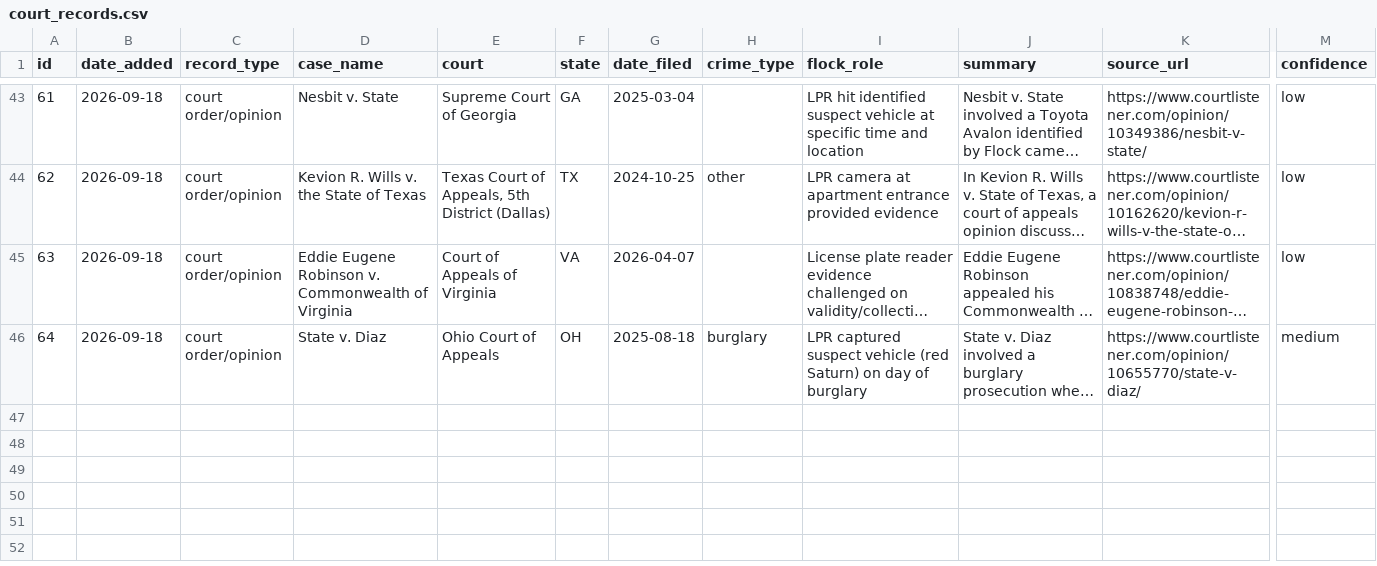
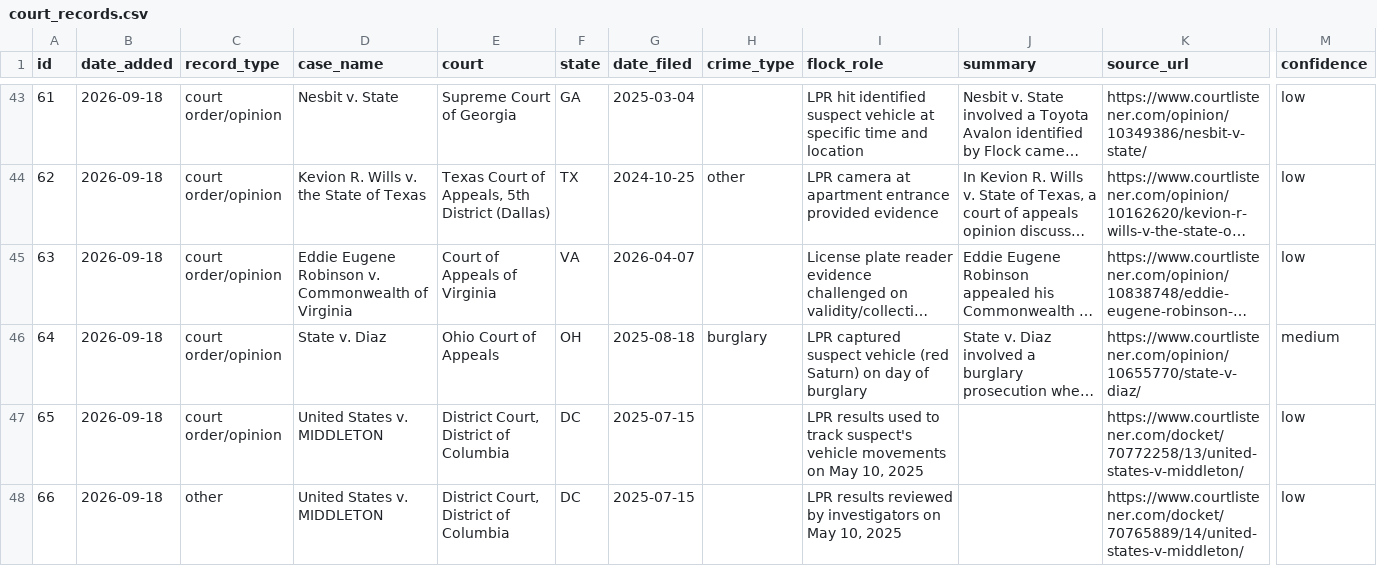
Before and after one commit to CharlesFainLehman/flock-crime-tracker, a CSV file: data/court_records.csv, drawn as a sheet; only a part is shown, gaps mark what is left out; long unchanged cells end in …; rows hold the shown columns only; the diff covers the shown part only; the diff names each change by its address in the sheet, - before the commit and + after, or states it on an @@ line.

```diff
--- a/data/court_records.csv
+++ b/data/court_records.csv
+row 47: 65 | 2026-09-18 | court order/opinion | United States v. MIDDLETON | District Court, District of Columbia | DC | 2025-07-15 |  | LPR results used to track suspect's vehicle movements on May 10, 2025 |  | https://www.courtlistener.com/docket/70772258/13/united-states-v-middleton/ | low
+row 48: 66 | 2026-09-18 | other | United States v. MIDDLETON | District Court, District of Columbia | DC | 2025-07-15 |  | LPR results reviewed by investigators on May 10, 2025 |  | https://www.courtlistener.com/docket/70765889/14/united-states-v-middleton/ | low
```
Also changed, not shown: 2 added rows elsewhere in this file, 1 other file.
